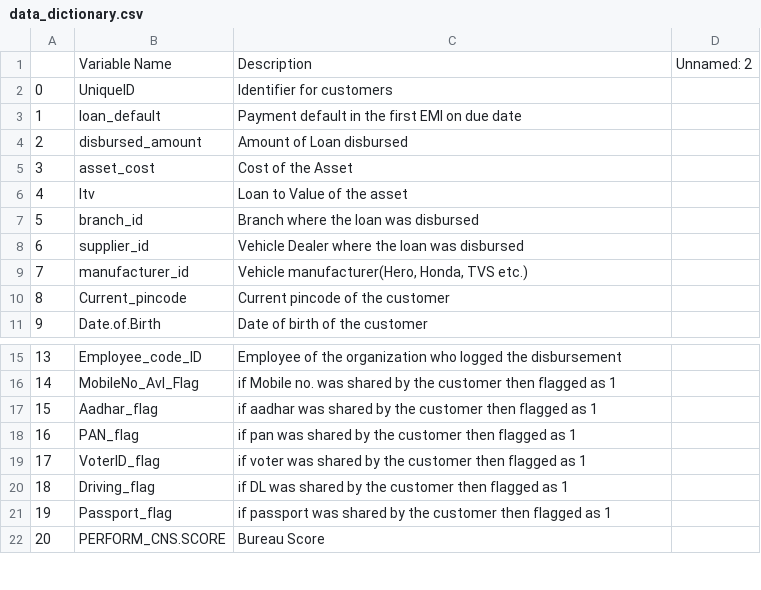
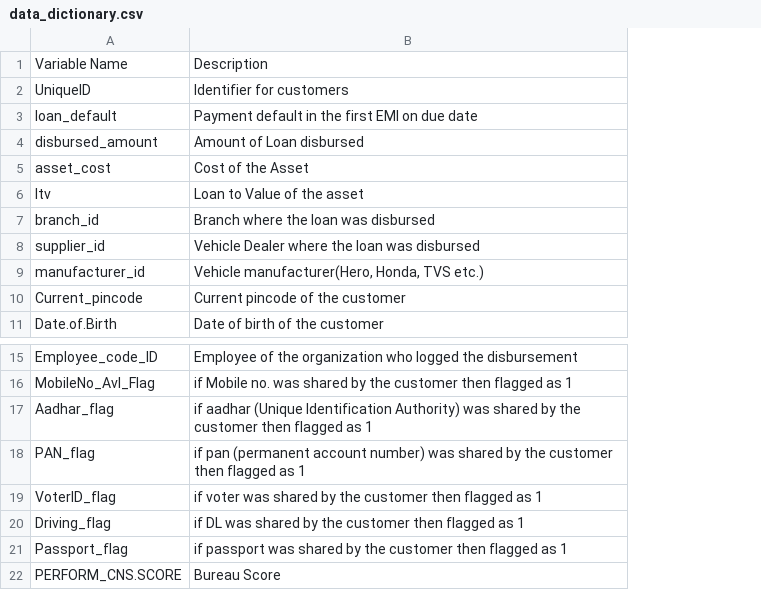
Before and after one commit to redisdead-pack/TDESILVBernieThomas, a CSV file: Datasets_prepares/vehicle_loan/data/data_dictionary.csv, drawn as a sheet; only a part is shown, gaps mark what is left out; removed rows and columns are numbered as before the commit, all else as after; the diff names each change by its address in the sheet, - before the commit and + after, or states it on an @@ line.

```diff
--- a/Datasets_prepares/vehicle_loan/data/data_dictionary.csv
+++ b/Datasets_prepares/vehicle_loan/data/data_dictionary.csv
-column A, rows 2-11: 0 | 1 | 2 | 3 | 4 | 5 | 6 | 7 | 8 | 9; rows 15-22: 13 | 14 | 15 | 16 | 17 | 18 | 19 | 20
-column D, row 1: Unnamed: 2
-B17: if aadhar was shared…
+B17: if aadhar (Unique Identification Authority) was shared…
-B18: if pan was shared…
+B18: if pan (permanent account number) was shared…
```
Also changed, not shown: 3 other files.
